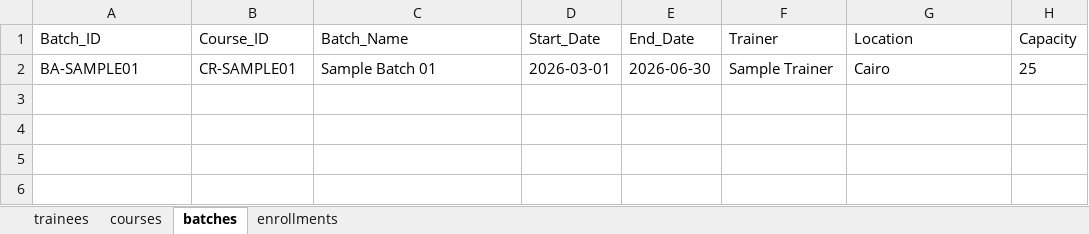
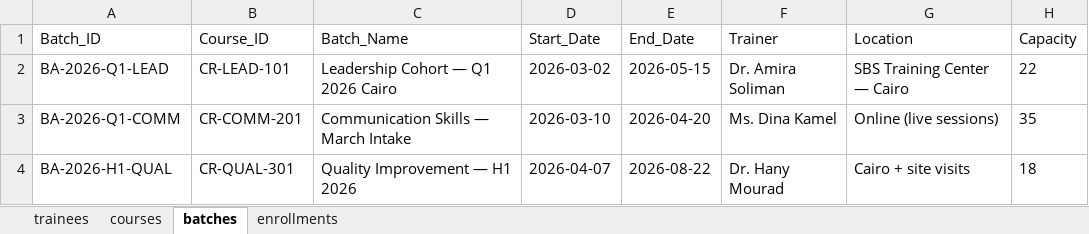
Before and after one commit to AbdelrhmanFox/sendmails-sbs, an Excel workbook: dashboard/assets/SBS_operations_sample.xlsx, sheet batches, drawn as a sheet; values as stored, in another font and other column widths than the file's, no borders; removed rows and columns are numbered as before the commit, all else as after; the diff names each change by its address in the sheet, - before the commit and + after, or states it on an @@ line.

```diff
--- a/dashboard/assets/SBS_operations_sample.xlsx (sheet batches)
+++ b/dashboard/assets/SBS_operations_sample.xlsx (sheet batches)
-row 2: BA-SAMPLE01 | CR-SAMPLE01 | Sample Batch 01 | 2026-03-01 | 2026-06-30 | Sample Trainer | Cairo | 25
+row 2: BA-2026-Q1-LEAD | CR-LEAD-101 | Leadership Cohort — Q1 2026 Cairo | 2026-03-02 | 2026-05-15 | Dr. Amira Soliman | SBS Training Center — Cairo | 22
+row 3: BA-2026-Q1-COMM | CR-COMM-201 | Communication Skills — March Intake | 2026-03-10 | 2026-04-20 | Ms. Dina Kamel | Online (live sessions) | 35
+row 4: BA-2026-H1-QUAL | CR-QUAL-301 | Quality Improvement — H1 2026 | 2026-04-07 | 2026-08-22 | Dr. Hany Mourad | Cairo + site visits | 18
```
Also changed, not shown: sheet trainees, sheet enrollments, sheet courses, docs/sample-import/SBS_operations_sample.xlsx, 2 other files.
